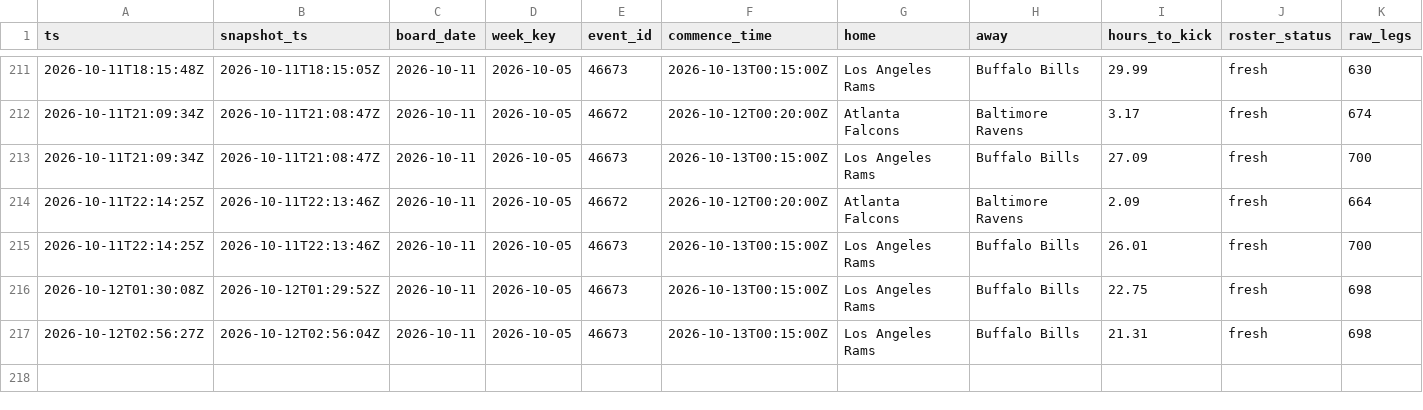
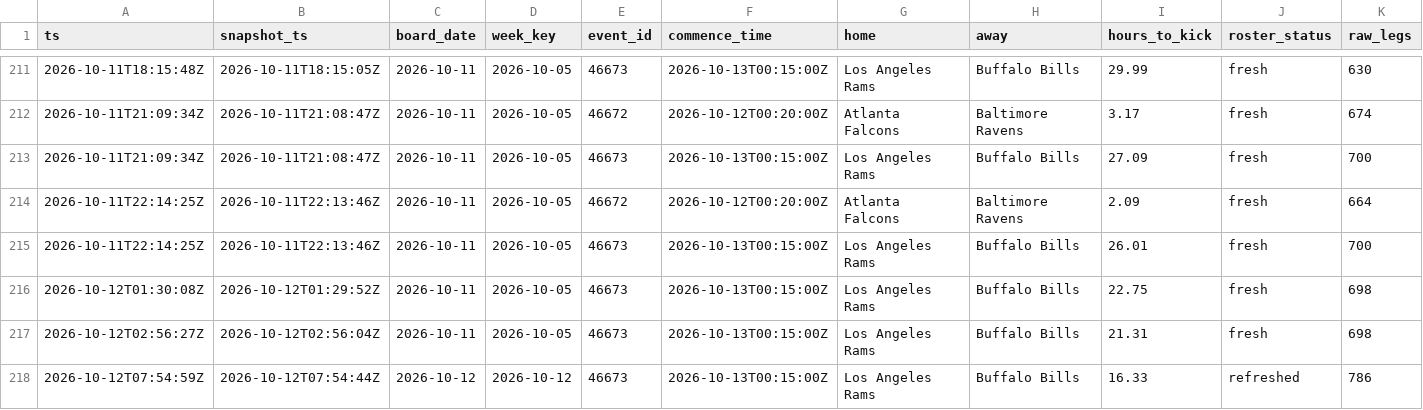
Before and after one commit to zilverest/prop-lab, a CSV file: data/sgp_shadow_boards.csv, drawn as a sheet; only a part is shown, gaps mark what is left out; rows hold the shown columns only; the diff names each change by its address in the sheet, - before the commit and + after, or states it on an @@ line.

```diff
--- a/data/sgp_shadow_boards.csv
+++ b/data/sgp_shadow_boards.csv
+row 218: 2026-10-12T07:54:59Z | 2026-10-12T07:54:44Z | 2026-10-12 | 2026-10-12 | 46673 | 2026-10-13T00:15:00Z | Los Angeles Rams | Buffalo Bills | 16.33 | refreshed | 786
```
Also changed, not shown: data/pipeline_health.csv, data/sgp_roster_cache.csv, 2 other files.
